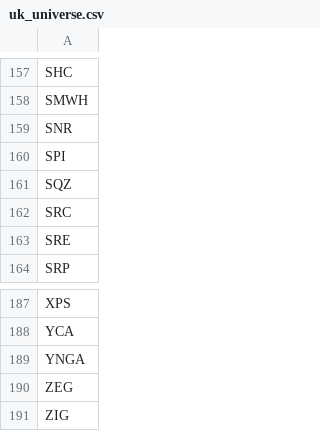
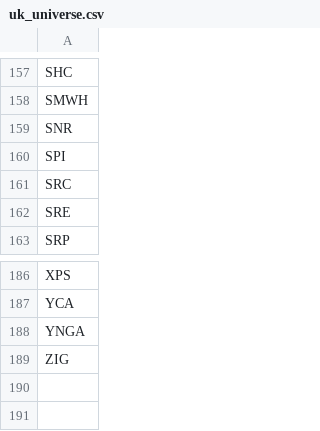
Before and after one commit to OsehonAkhuetie/uk-smallcap-data, a CSV file: uk_universe.csv, drawn as a sheet; only a part is shown, gaps mark what is left out; the diff names each change by its address in the sheet, - before the commit and + after, or states it on an @@ line.

```diff
--- a/uk_universe.csv
+++ b/uk_universe.csv
-row 161: SQZ
-row 190: ZEG
```
Also changed, not shown: 2 other files.
